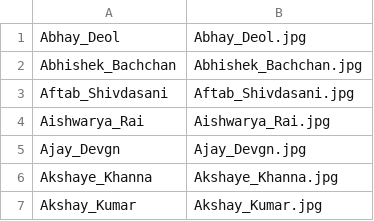
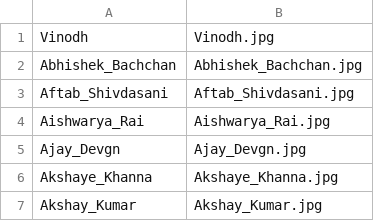
Before and after one commit to VinodhKumar-Offl/Face-Recognition, a CSV file: data - data.csv, drawn as a sheet; only a part is shown; removed rows and columns are numbered as before the commit, all else as after; the diff names each change by its address in the sheet, - before the commit and + after, or states it on an @@ line.

```diff
--- a/data - data.csv
+++ b/data - data.csv
-row 1: Abhay_Deol | Abhay_Deol.jpg
+row 1: Vinodh | Vinodh.jpg
```
Also changed, not shown: 5 other files.
